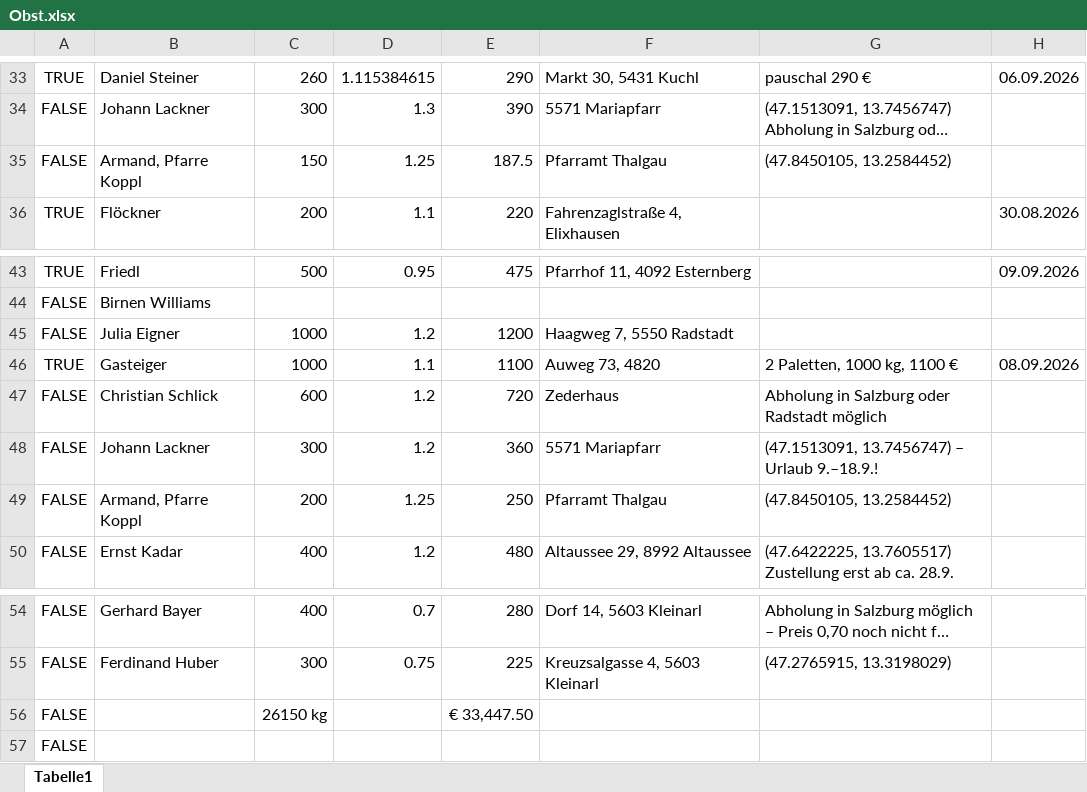
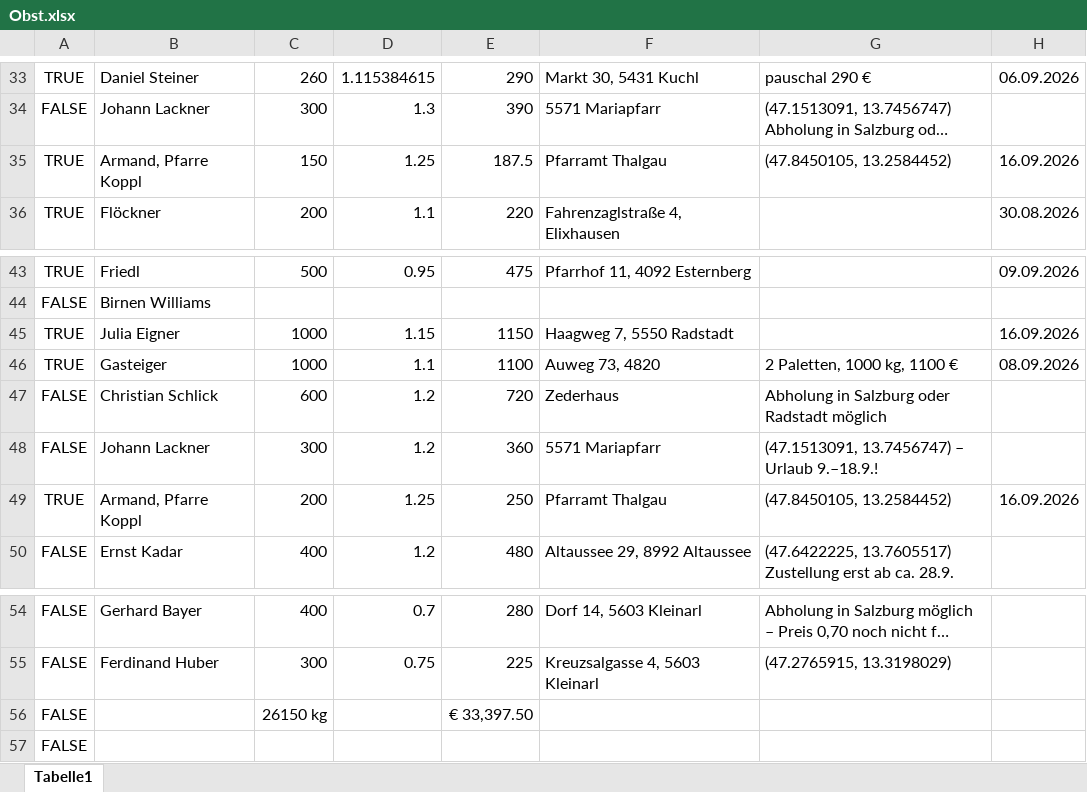
Before and after one commit to Dendak/mapa-rozvozu-ovoce, an Excel workbook: Obst.xlsx, sheet Tabelle1, drawn as a sheet; only a part is shown, gaps mark what is left out; long unchanged cells end in …; values as stored, in another font and other column widths than the file's, no borders; conditional formats not drawn; removed rows and columns are numbered as before the commit, all else as after; the diff names each change by its address in the sheet, - before the commit and + after, or states it on an @@ line.

```diff
--- a/Obst.xlsx (sheet Tabelle1)
+++ b/Obst.xlsx (sheet Tabelle1)
-A35: FALSE
+A35: TRUE
-H35: (empty)
+H35: 16.09.2026
-row 45: FALSE | Julia Eigner | 1000 | 1.2 | 1200 | Haagweg 7, 5550 Radstadt
+row 45: TRUE | Julia Eigner | 1000 | 1.15 | 1150 | Haagweg 7, 5550 Radstadt |  | 16.09.2026
-A49: FALSE
+A49: TRUE
-H49: (empty)
+H49: 16.09.2026
-E56: € 33,447.50
+E56: € 33,397.50
```
